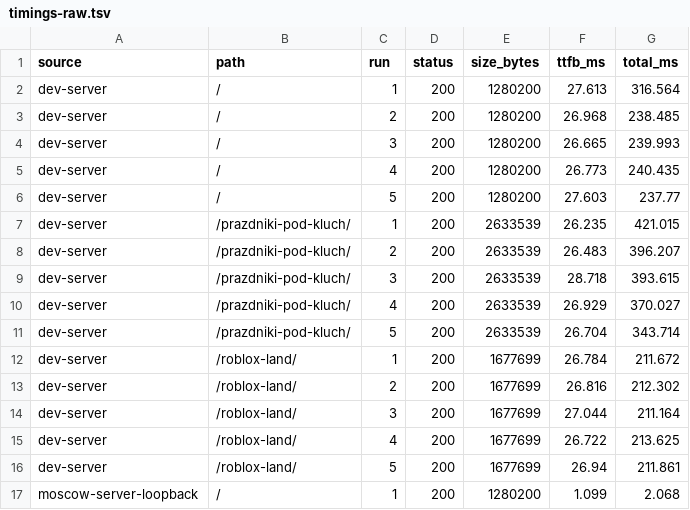
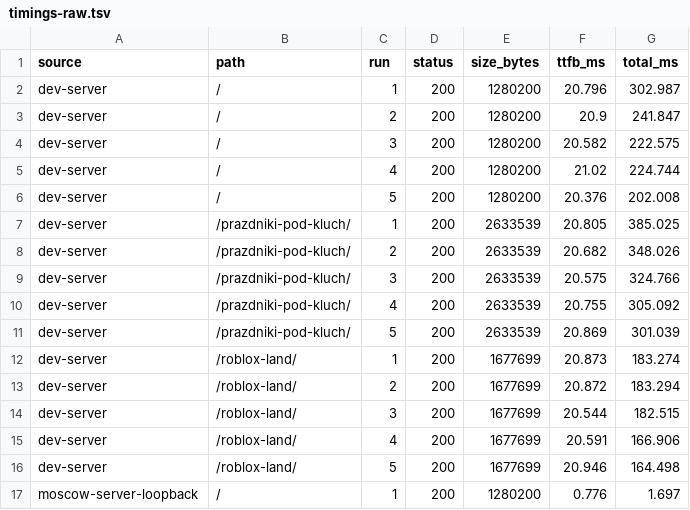
Before and after one commit to Khakimovpro/chezakvest-astro, a TSV file: deploy/priyomka/timings-raw.tsv, drawn as a sheet; only a part is shown; the diff covers the shown part only.

```diff
--- a/deploy/priyomka/timings-raw.tsv
+++ b/deploy/priyomka/timings-raw.tsv
@@ -1,17 +1,17 @@
 source	path	run	status	size_bytes	ttfb_ms	total_ms
-dev-server	/	1	200	1280200	27.613	316.564
-dev-server	/	2	200	1280200	26.968	238.485
-dev-server	/	3	200	1280200	26.665	239.993
-dev-server	/	4	200	1280200	26.773	240.435
-dev-server	/	5	200	1280200	27.603	237.77
-dev-server	/prazdniki-pod-kluch/	1	200	2633539	26.235	421.015
-dev-server	/prazdniki-pod-kluch/	2	200	2633539	26.483	396.207
-dev-server	/prazdniki-pod-kluch/	3	200	2633539	28.718	393.615
-dev-server	/prazdniki-pod-kluch/	4	200	2633539	26.929	370.027
-dev-server	/prazdniki-pod-kluch/	5	200	2633539	26.704	343.714
-dev-server	/roblox-land/	1	200	1677699	26.784	211.672
-dev-server	/roblox-land/	2	200	1677699	26.816	212.302
-dev-server	/roblox-land/	3	200	1677699	27.044	211.164
-dev-server	/roblox-land/	4	200	1677699	26.722	213.625
-dev-server	/roblox-land/	5	200	1677699	26.94	211.861
-moscow-server-loopback	/	1	200	1280200	1.099	2.068
+dev-server	/	1	200	1280200	20.796	302.987
+dev-server	/	2	200	1280200	20.9	241.847
+dev-server	/	3	200	1280200	20.582	222.575
+dev-server	/	4	200	1280200	21.02	224.744
+dev-server	/	5	200	1280200	20.376	202.008
+dev-server	/prazdniki-pod-kluch/	1	200	2633539	20.805	385.025
+dev-server	/prazdniki-pod-kluch/	2	200	2633539	20.682	348.026
+dev-server	/prazdniki-pod-kluch/	3	200	2633539	20.575	324.766
+dev-server	/prazdniki-pod-kluch/	4	200	2633539	20.755	305.092
+dev-server	/prazdniki-pod-kluch/	5	200	2633539	20.869	301.039
+dev-server	/roblox-land/	1	200	1677699	20.873	183.274
+dev-server	/roblox-land/	2	200	1677699	20.872	183.294
+dev-server	/roblox-land/	3	200	1677699	20.544	182.515
+dev-server	/roblox-land/	4	200	1677699	20.591	166.906
+dev-server	/roblox-land/	5	200	1677699	20.946	164.498
+moscow-server-loopback	/	1	200	1280200	0.776	1.697
```
Also changed, not shown: 28 edited cells elsewhere in this file, deploy/priyomka/sitemap-pages.tsv, deploy/priyomka/timings-summary.tsv, 7 other files.
